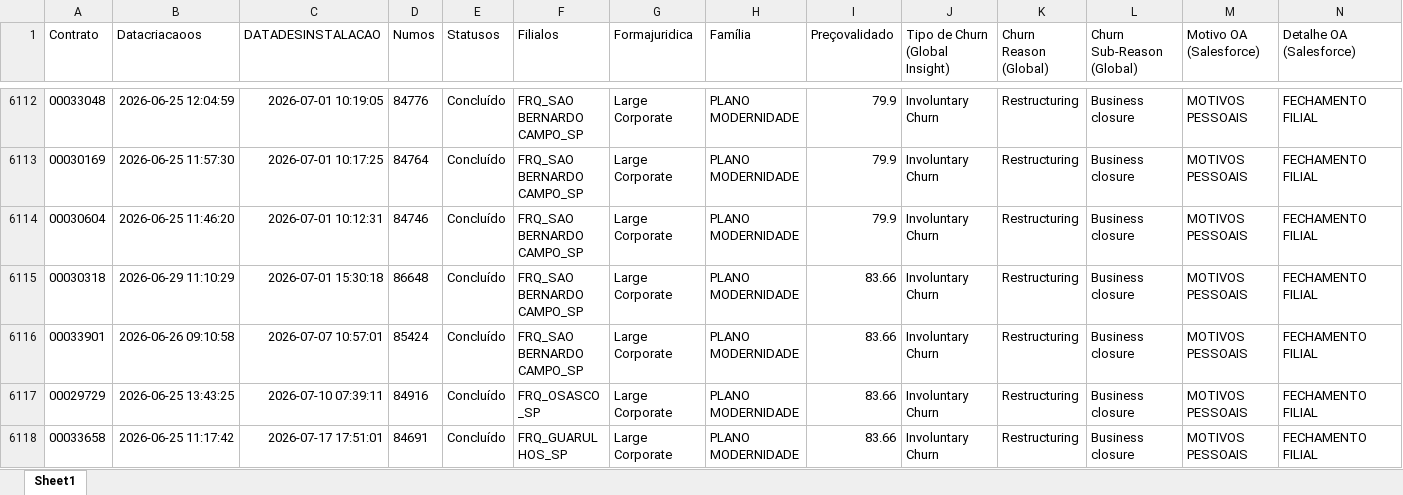
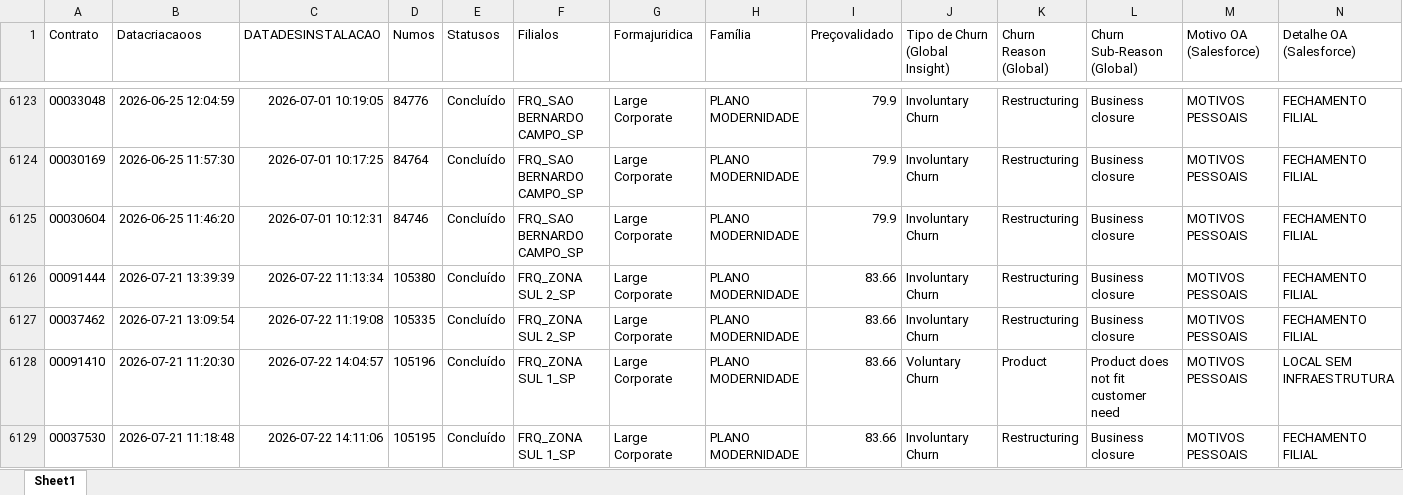
Before and after one commit to pedrofregulhe/churn_brazil, an Excel workbook: churn_2026.xlsx, sheet Sheet1, drawn as a sheet; only a part is shown, gaps mark what is left out; the shorter side is filled out with more unchanged rows; values as stored, in another font and other column widths than the file's, no borders; the diff covers the shown part only; the diff names each change by its address in the sheet, - before the commit and + after, or states it on an @@ line.

```diff
--- a/churn_2026.xlsx (sheet Sheet1)
+++ b/churn_2026.xlsx (sheet Sheet1)
+row 6126: 00091444 | 2026-07-21 13:39:39 | 2026-07-22 11:13:34 | 105380 | Concluído | FRQ_ZONA SUL 2_SP | Large Corporate | PLANO MODERNIDADE | 83.66 | Involuntary Churn | Restructuring | Business closure | MOTIVOS PESSOAIS | FECHAMENTO FILIAL
+row 6127: 00037462 | 2026-07-21 13:09:54 | 2026-07-22 11:19:08 | 105335 | Concluído | FRQ_ZONA SUL 2_SP | Large Corporate | PLANO MODERNIDADE | 83.66 | Involuntary Churn | Restructuring | Business closure | MOTIVOS PESSOAIS | FECHAMENTO FILIAL
+row 6128: 00091410 | 2026-07-21 11:20:30 | 2026-07-22 14:04:57 | 105196 | Concluído | FRQ_ZONA SUL 1_SP | Large Corporate | PLANO MODERNIDADE | 83.66 | Voluntary Churn | Product | Product does not fit customer need | MOTIVOS PESSOAIS | LOCAL SEM INFRAESTRUTURA
+row 6129: 00037530 | 2026-07-21 11:18:48 | 2026-07-22 14:11:06 | 105195 | Concluído | FRQ_ZONA SUL 1_SP | Large Corporate | PLANO MODERNIDADE | 83.66 | Involuntary Churn | Restructuring | Business closure | MOTIVOS PESSOAIS | FECHAMENTO FILIAL
```
Also changed, not shown: 46 added rows and 8 edited cells elsewhere in this sheet, backlog_churn.xlsx, criação_2026.xlsx, 3 other files.
